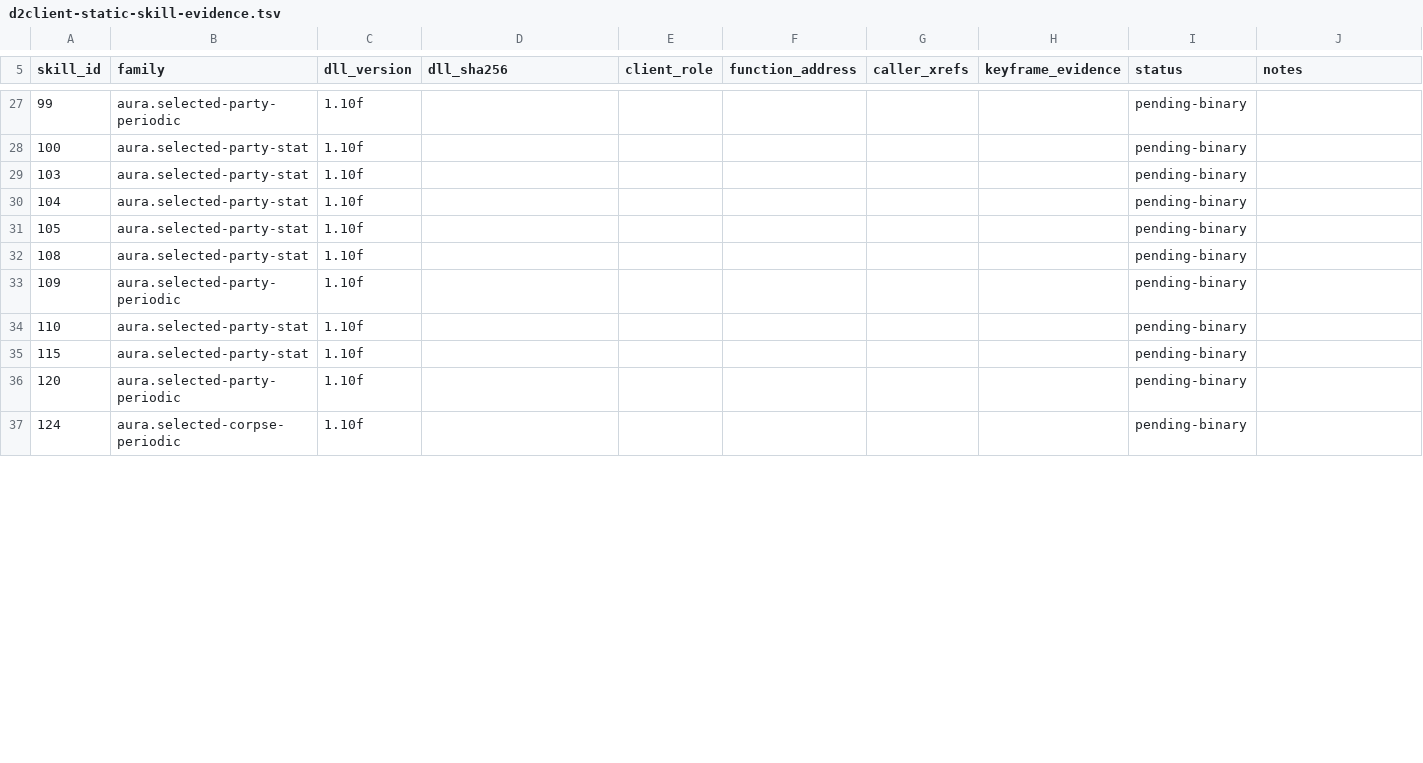
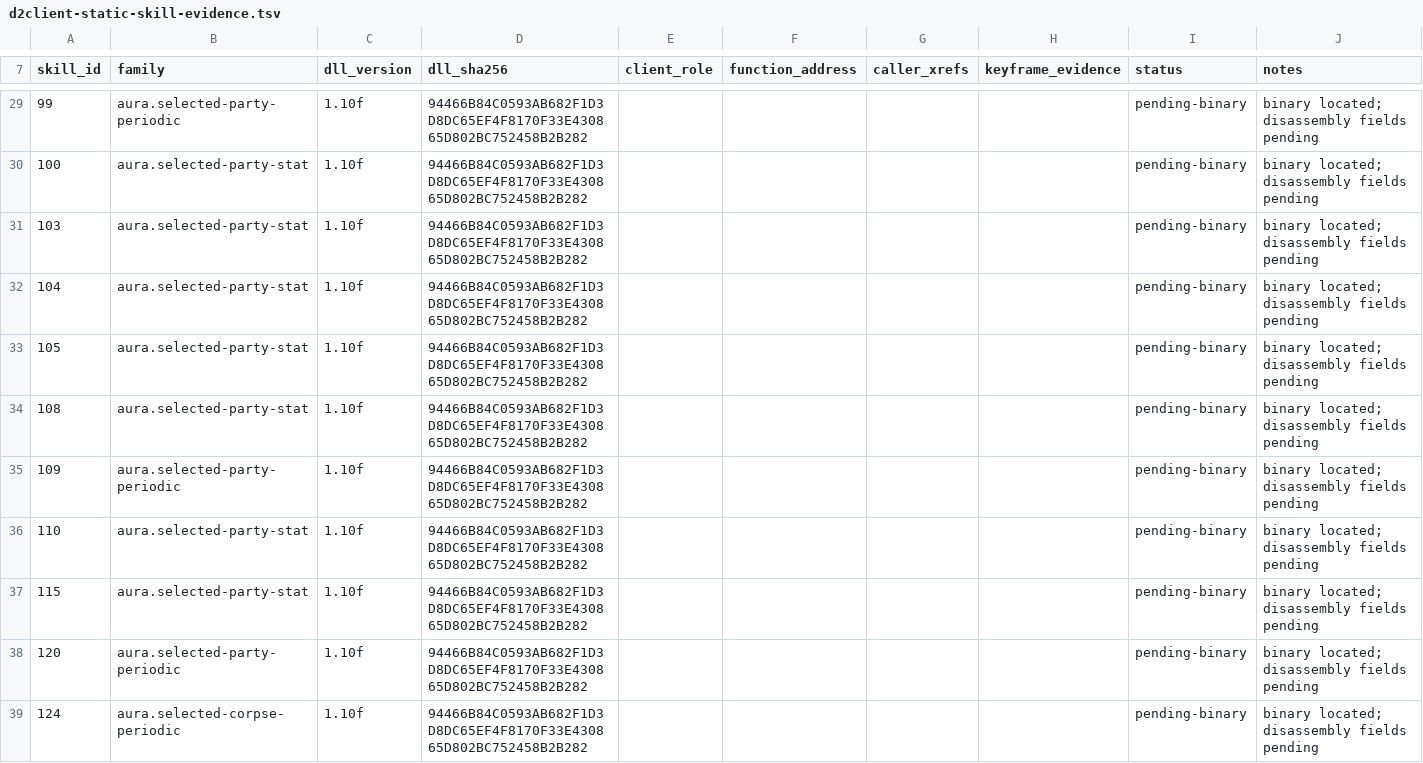
Before and after one commit to femgwei/riiablo, a TSV file: docs/d2client-static-skill-evidence.tsv, drawn as a sheet; only a part is shown, gaps mark what is left out; the diff covers the shown part only.

```diff
--- a/docs/d2client-static-skill-evidence.tsv
+++ b/docs/d2client-static-skill-evidence.tsv
@@ -27,11 +29,11 @@ skill_id	family	dll_version	dll_sha256	client_role	function_address	caller_xrefs
-99	aura.selected-party-periodic	1.10f						pending-binary	
-100	aura.selected-party-stat	1.10f						pending-binary	
-103	aura.selected-party-stat	1.10f						pending-binary	
-104	aura.selected-party-stat	1.10f						pending-binary	
-105	aura.selected-party-stat	1.10f						pending-binary	
-108	aura.selected-party-stat	1.10f						pending-binary	
-109	aura.selected-party-periodic	1.10f						pending-binary	
-110	aura.selected-party-stat	1.10f						pending-binary	
-115	aura.selected-party-stat	1.10f						pending-binary	
-120	aura.selected-party-periodic	1.10f						pending-binary	
-124	aura.selected-corpse-periodic	1.10f						pending-binary	
+99	aura.selected-party-periodic	1.10f	94466B84C0593AB682F1D3D8DC65EF4F8170F33E430865D802BC752458B2B282					pending-binary	binary located; disassembly fields pending
+100	aura.selected-party-stat	1.10f	94466B84C0593AB682F1D3D8DC65EF4F8170F33E430865D802BC752458B2B282					pending-binary	binary located; disassembly fields pending
+103	aura.selected-party-stat	1.10f	94466B84C0593AB682F1D3D8DC65EF4F8170F33E430865D802BC752458B2B282					pending-binary	binary located; disassembly fields pending
+104	aura.selected-party-stat	1.10f	94466B84C0593AB682F1D3D8DC65EF4F8170F33E430865D802BC752458B2B282					pending-binary	binary located; disassembly fields pending
+105	aura.selected-party-stat	1.10f	94466B84C0593AB682F1D3D8DC65EF4F8170F33E430865D802BC752458B2B282					pending-binary	binary located; disassembly fields pending
+108	aura.selected-party-stat	1.10f	94466B84C0593AB682F1D3D8DC65EF4F8170F33E430865D802BC752458B2B282					pending-binary	binary located; disassembly fields pending
+109	aura.selected-party-periodic	1.10f	94466B84C0593AB682F1D3D8DC65EF4F8170F33E430865D802BC752458B2B282					pending-binary	binary located; disassembly fields pending
+110	aura.selected-party-stat	1.10f	94466B84C0593AB682F1D3D8DC65EF4F8170F33E430865D802BC752458B2B282					pending-binary	binary located; disassembly fields pending
+115	aura.selected-party-stat	1.10f	94466B84C0593AB682F1D3D8DC65EF4F8170F33E430865D802BC752458B2B282					pending-binary	binary located; disassembly fields pending
+120	aura.selected-party-periodic	1.10f	94466B84C0593AB682F1D3D8DC65EF4F8170F33E430865D802BC752458B2B282					pending-binary	binary located; disassembly fields pending
+124	aura.selected-corpse-periodic	1.10f	94466B84C0593AB682F1D3D8DC65EF4F8170F33E430865D802BC752458B2B282					pending-binary	binary located; disassembly fields pending
```
Also changed, not shown: 2 added rows and 67 edited cells elsewhere in this file, 2 other files.
